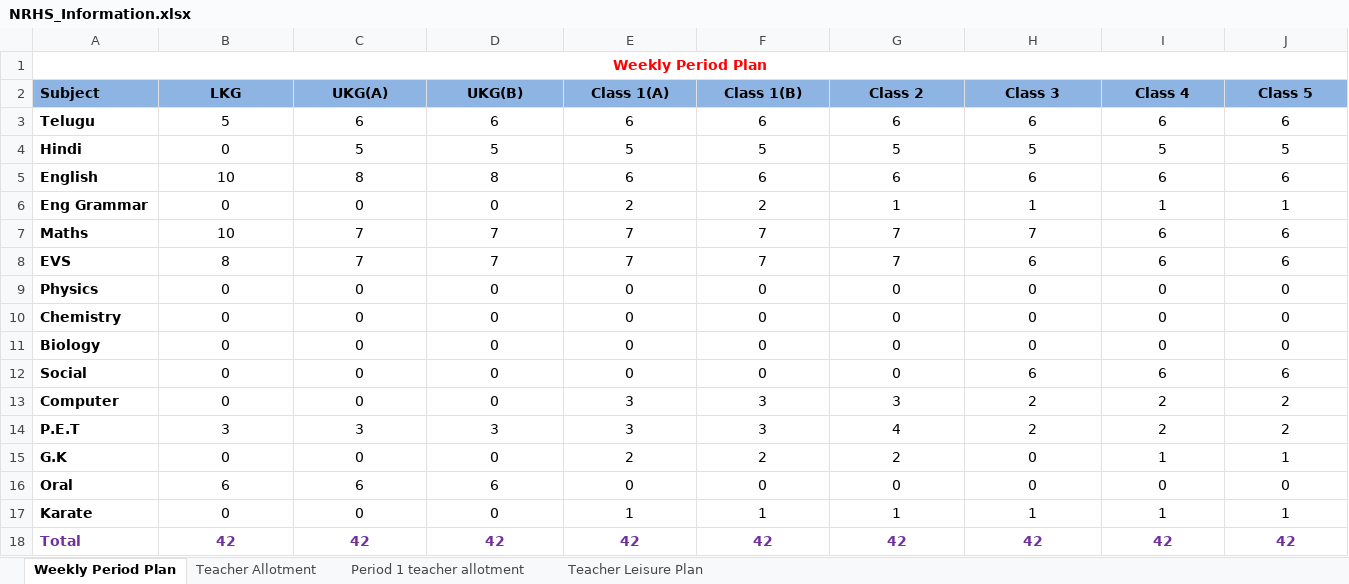
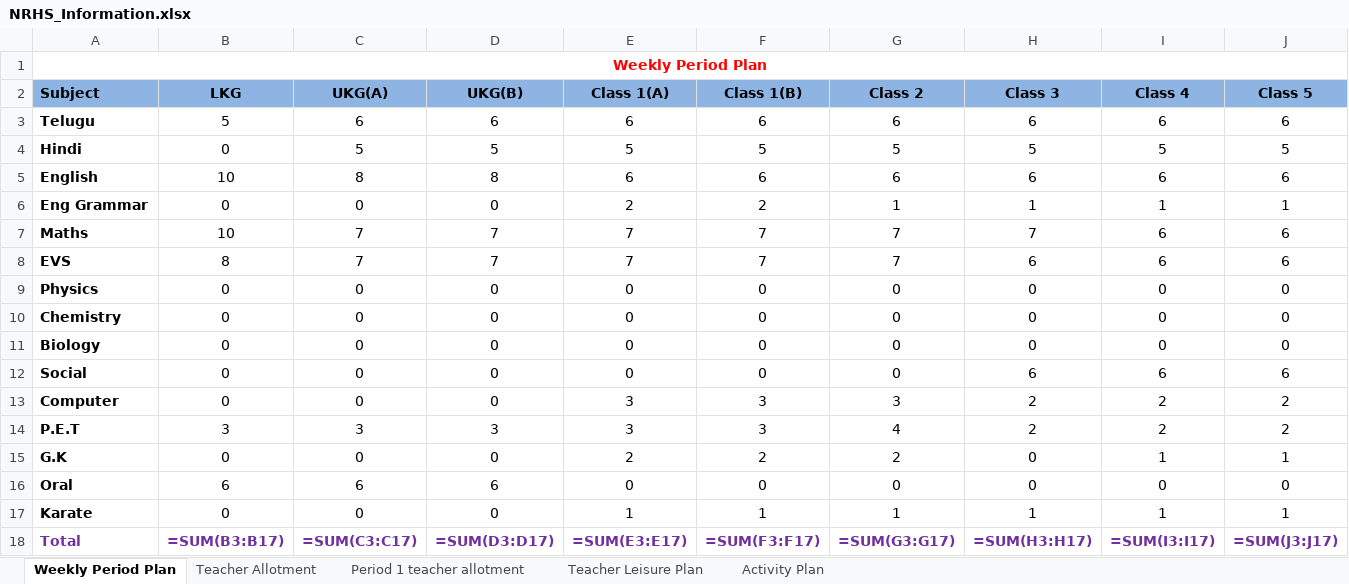
Before and after one commit to SudhakarPuppala/School_TimeTable, an Excel workbook: NRHS/Requirements/NRHS_Information.xlsx, sheet Weekly Period Plan, drawn as a sheet; only a part is shown; values as stored, in another font and other column widths than the file's, no borders; formulas without a stored value are shown as written; the diff covers the shown part only; the diff names each change by its address in the sheet, - before the commit and + after, or states it on an @@ line.

```diff
--- a/NRHS/Requirements/NRHS_Information.xlsx (sheet Weekly Period Plan)
+++ b/NRHS/Requirements/NRHS_Information.xlsx (sheet Weekly Period Plan)
+sheet tab: Activity Plan
-B18 (LKG): 42
+B18 (LKG): =SUM(B3:B17)
-C18 (UKG(A)): 42
+C18 (UKG(A)): =SUM(C3:C17)
-D18 (UKG(B)): 42
+D18 (UKG(B)): =SUM(D3:D17)
-E18 (Class 1(A)): 42
+E18 (Class 1(A)): =SUM(E3:E17)
-F18 (Class 1(B)): 42
+F18 (Class 1(B)): =SUM(F3:F17)
-G18 (Class 2): 42
+G18 (Class 2): =SUM(G3:G17)
-H18 (Class 3): 42
+H18 (Class 3): =SUM(H3:H17)
-I18 (Class 4): 42
+I18 (Class 4): =SUM(I3:I17)
-J18 (Class 5): 42
+J18 (Class 5): =SUM(J3:J17)
```
Also changed, not shown: 5 edited cells elsewhere in this sheet, NRCS/Output/NRCS_Timetable_Final.xlsx, NRCS/Requirements/NRCS_information.xlsx, 7 other files.
